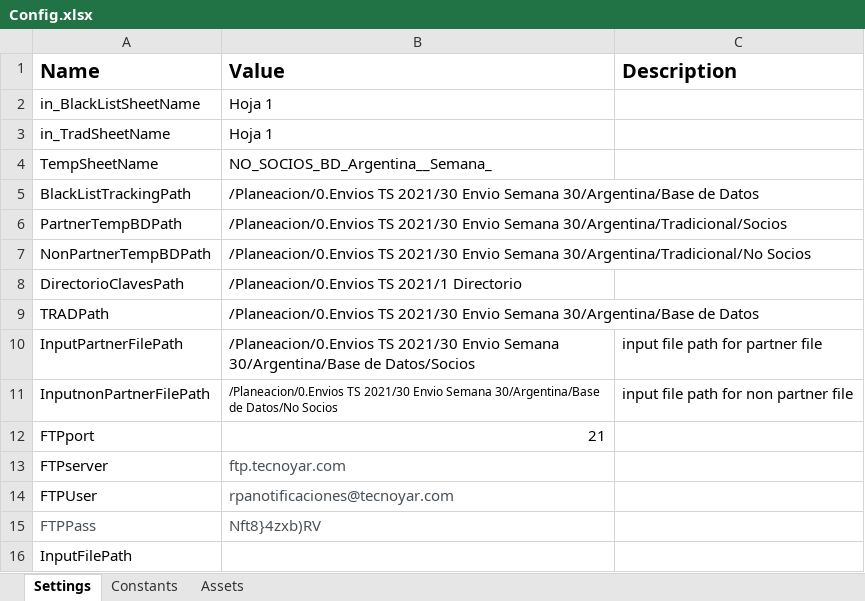
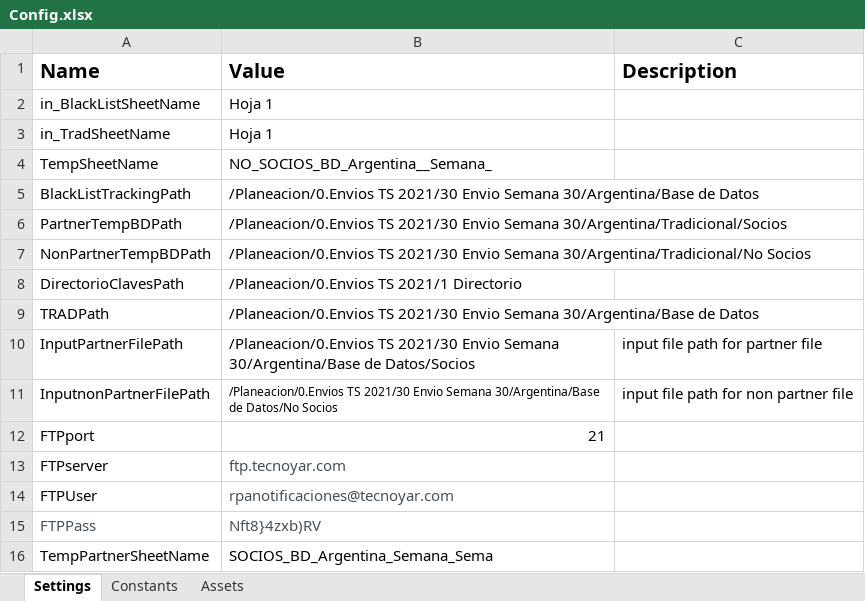
Before and after one commit to Tecnoyar/CinepolisArgentina, an Excel workbook: Data/Config.xlsx, sheet Settings, drawn as a sheet; values as stored, in another font and other column widths than the file's, no borders; removed rows and columns are numbered as before the commit, all else as after; the diff names each change by its address in the sheet, - before the commit and + after, or states it on an @@ line.

```diff
--- a/Data/Config.xlsx (sheet Settings)
+++ b/Data/Config.xlsx (sheet Settings)
-row 16: InputFilePath
+row 16: TempPartnerSheetName | SOCIOS_BD_Argentina_Semana_Sema
```
Also changed, not shown: Data/Temp/Argentina_Black_List_Tracking_2021.xlsx, 22 other files.
